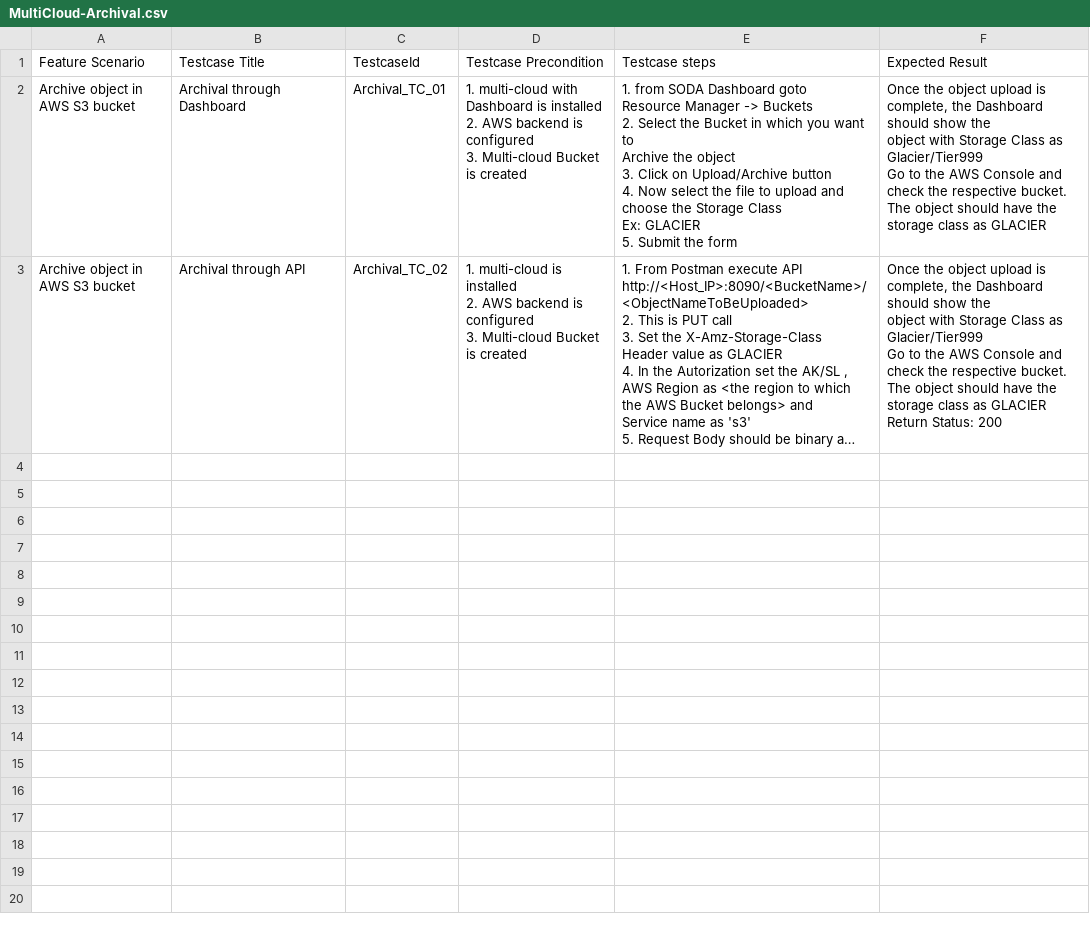
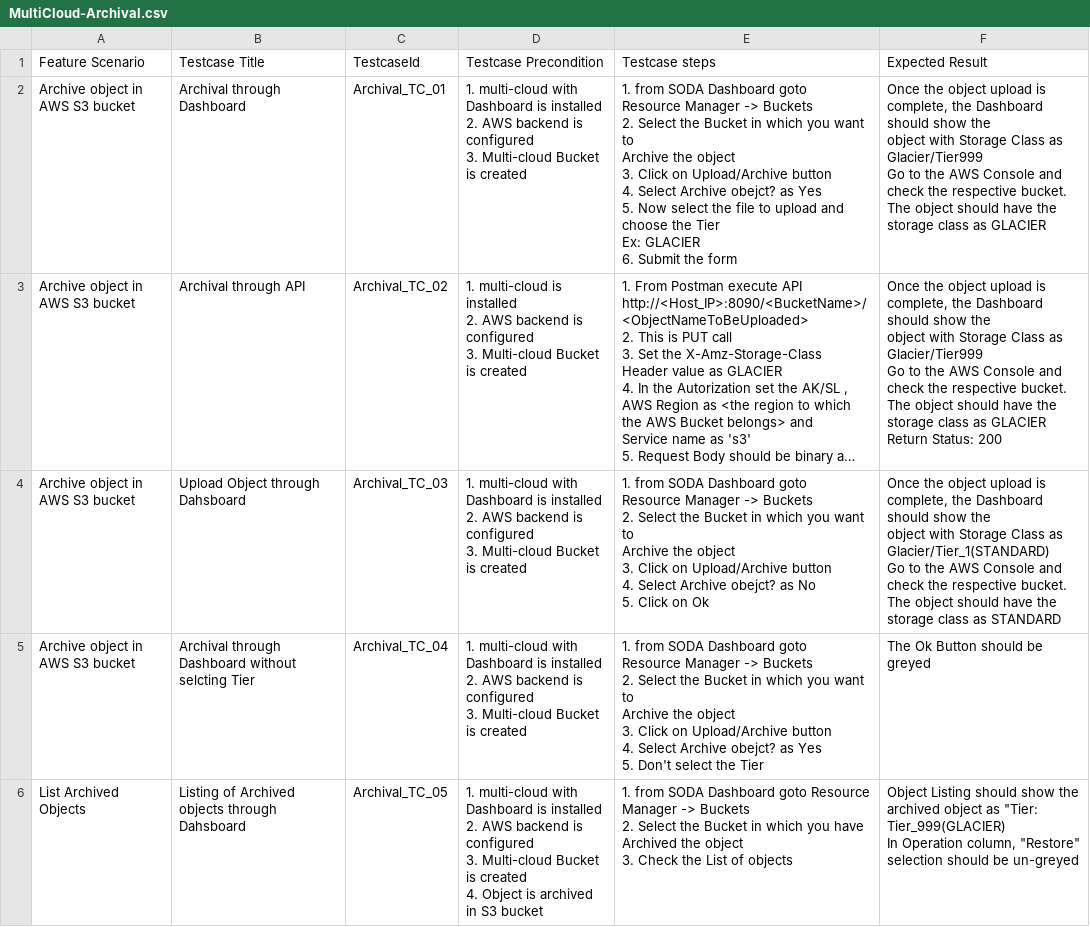
Before and after one commit to sodafoundation/qa, a CSV file: testcases/MultiCloud/MultiCloud-Archival.csv, drawn as a sheet; only a part is shown; long unchanged cells end in …; ↵ is a line break in a cell; the diff covers the shown part only; the diff names each change by its address in the sheet, - before the commit and + after, or states it on an @@ line.

Commit message:
update testcases

```diff
--- a/testcases/MultiCloud/MultiCloud-Archival.csv
+++ b/testcases/MultiCloud/MultiCloud-Archival.csv
-E2 (Testcase steps): …button ↵ 4. Now select the file to upload and choose the Storage Class ↵ Ex: GLACIER ↵ 5. Submit the…
+E2 (Testcase steps): …button ↵ 4. Select Archive obejct? as Yes ↵ 5. Now select the file to upload and choose the Tier ↵ Ex: GLACIER ↵ 6. Submit the…
+row 4: Archive object in AWS S3 bucket | Upload Object through Dahsboard | Archival_TC_03 | 1. multi-cloud with Dashboard is installed ↵ 2. AWS backend is configured ↵ 3. Multi-cloud Bucket is created | 1. from SODA Dashboard goto ↵ Resource Manager -> Buckets ↵ 2. Select the Bucket in which you want to ↵ Archive the object ↵ 3. Click on Upload/Archive button ↵ 4. Select Archive obejct? as No ↵ 5. Click on Ok | Once the object upload is complete, the Dashboard should show the ↵ object with Storage Class as Glacier/Tier_1(STANDARD) ↵ Go to the AWS Console and check the respective bucket. ↵ The object should have the storage class as STANDARD
+row 5: Archive object in AWS S3 bucket | Archival through Dashboard without selcting Tier | Archival_TC_04 | 1. multi-cloud with Dashboard is installed ↵ 2. AWS backend is configured ↵ 3. Multi-cloud Bucket is created | 1. from SODA Dashboard goto ↵ Resource Manager -> Buckets ↵ 2. Select the Bucket in which you want to ↵ Archive the object ↵ 3. Click on Upload/Archive button ↵ 4. Select Archive obejct? as Yes ↵ 5. Don't select the Tier | The Ok Button should be greyed
+row 6: List Archived Objects | Listing of Archived objects through Dahsboard | Archival_TC_05 | 1. multi-cloud with Dashboard is installed ↵ 2. AWS backend is configured ↵ 3. Multi-cloud Bucket is created ↵ 4. Object is archived in S3 bucket | 1. from SODA Dashboard goto Resource Manager -> Buckets ↵ 2. Select the Bucket in which you have Archived the object ↵ 3. Check the List of objects | Object Listing should show the archived object as "Tier: Tier_999(GLACIER) ↵ In Operation column, "Restore" selection should be un-greyed
```
Also changed, not shown: 5 added rows elsewhere in this file, 3 other files.
